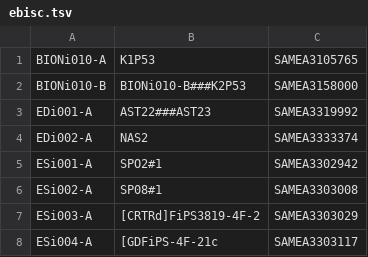
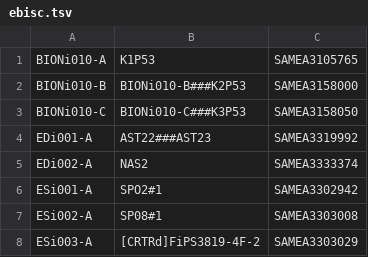
Before and after one commit to EMBL-EBI-GCA/literature_mining_ids, a TSV file: ebisc.tsv, drawn as a sheet; only a part is shown; the shorter side is filled out with more unchanged rows; the diff names each change by its address in the sheet, - before the commit and + after, or states it on an @@ line.

Commit message:
Automated literature mining backup @ Fri 21 Oct 06:30:07 BST 2016

```diff
--- a/ebisc.tsv
+++ b/ebisc.tsv
+row 3: BIONi010-C | BIONi010-C###K3P53 | SAMEA3158050
```
